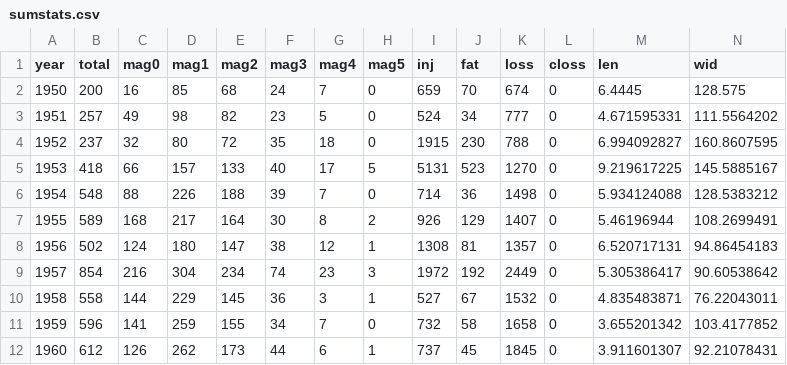
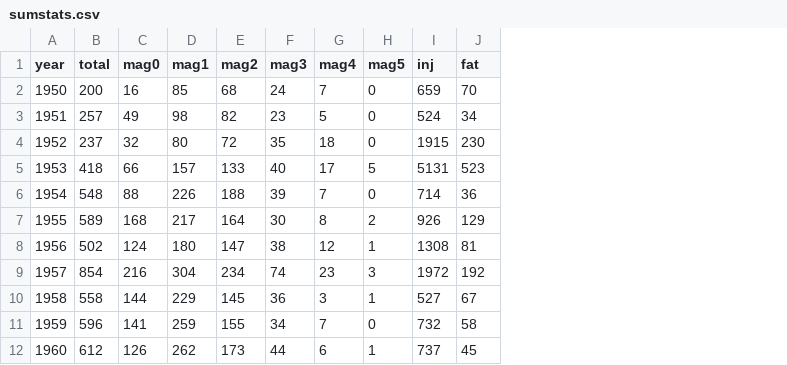
Before and after one commit to cjscheele/d3-coordinated-viz, a CSV file: data/sumstats.csv, drawn as a sheet; only a part is shown; the diff names each change by its address in the sheet, - before the commit and + after, or states it on an @@ line.

```diff
--- a/data/sumstats.csv
+++ b/data/sumstats.csv
-column K (loss), rows 2-12: 674 | 777 | 788 | 1270 | 1498 | 1407 | 1357 | 2449 | 1532 | 1658 | 1845
-column L (closs), rows 2-12: all 0
-column M (len), rows 2-12: 6.4445 | 4.671595331 | 6.994092827 | 9.219617225 | 5.934124088 | 5.46196944 | 6.520717131 | 5.305386417 | 4.835483871 | 3.655201342 | 3.911601307
-column N (wid), rows 2-12: 128.575 | 111.5564202 | 160.8607595 | 145.5885167 | 128.5383212 | 108.2699491 | 94.86454183 | 90.60538642 | 76.22043011 | 103.4177852 | 92.21078431
```
Also changed, not shown: 19 other files.
